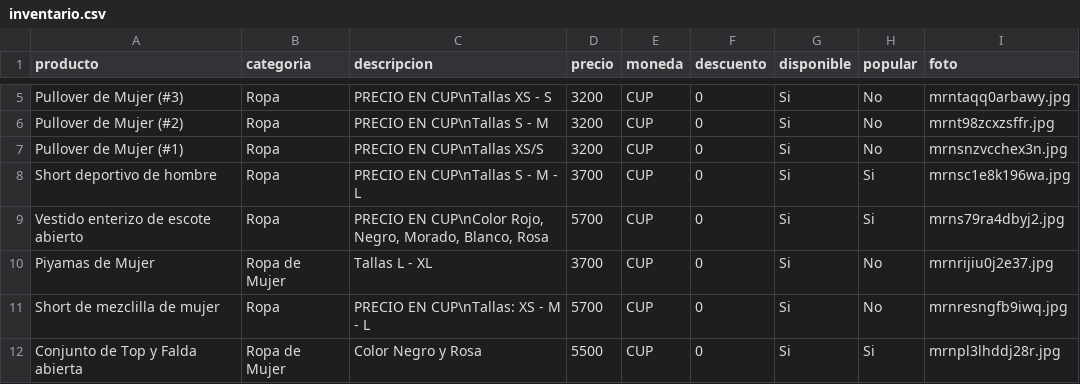
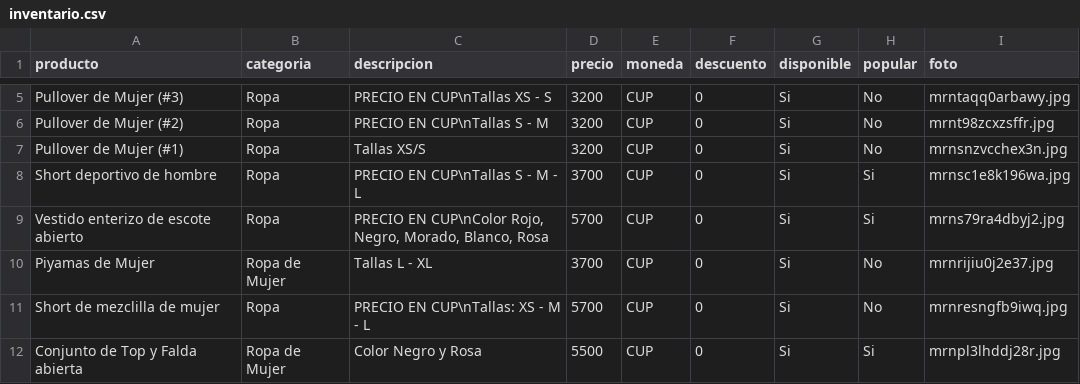
Before and after one commit to williamwolf92/pedidos001, a CSV file: inventario.csv, drawn as a sheet; only a part is shown, gaps mark what is left out.

Commit message:
Actualizar inventario - 16/7/2026, 7:00:39 p.m.

```diff
--- a/inventario.csv
+++ b/inventario.csv
@@ -6,3 +6,3 @@ Pullover de Mujer (#3),Ropa,PRECIO EN CUP\nTallas XS - S,3200,CUP,0,Si,No,mrntaq
 Pullover de Mujer (#2),Ropa,PRECIO EN CUP\nTallas S - M,3200,CUP,0,Si,No,mrnt98zcxzsffr.jpg
-Pullover de Mujer (#1),Ropa,PRECIO EN CUP\nTallas XS/S,3200,CUP,0,Si,No,mrnsnzvcchex3n.jpg
+Pullover de Mujer (#1),Ropa,Tallas XS/S,3200,CUP,0,Si,No,mrnsnzvcchex3n.jpg
 Short deportivo de hombre,Ropa,PRECIO EN CUP\nTallas S - M - L,3700,CUP,0,Si,Si,mrnsc1e8k196wa.jpg
```
